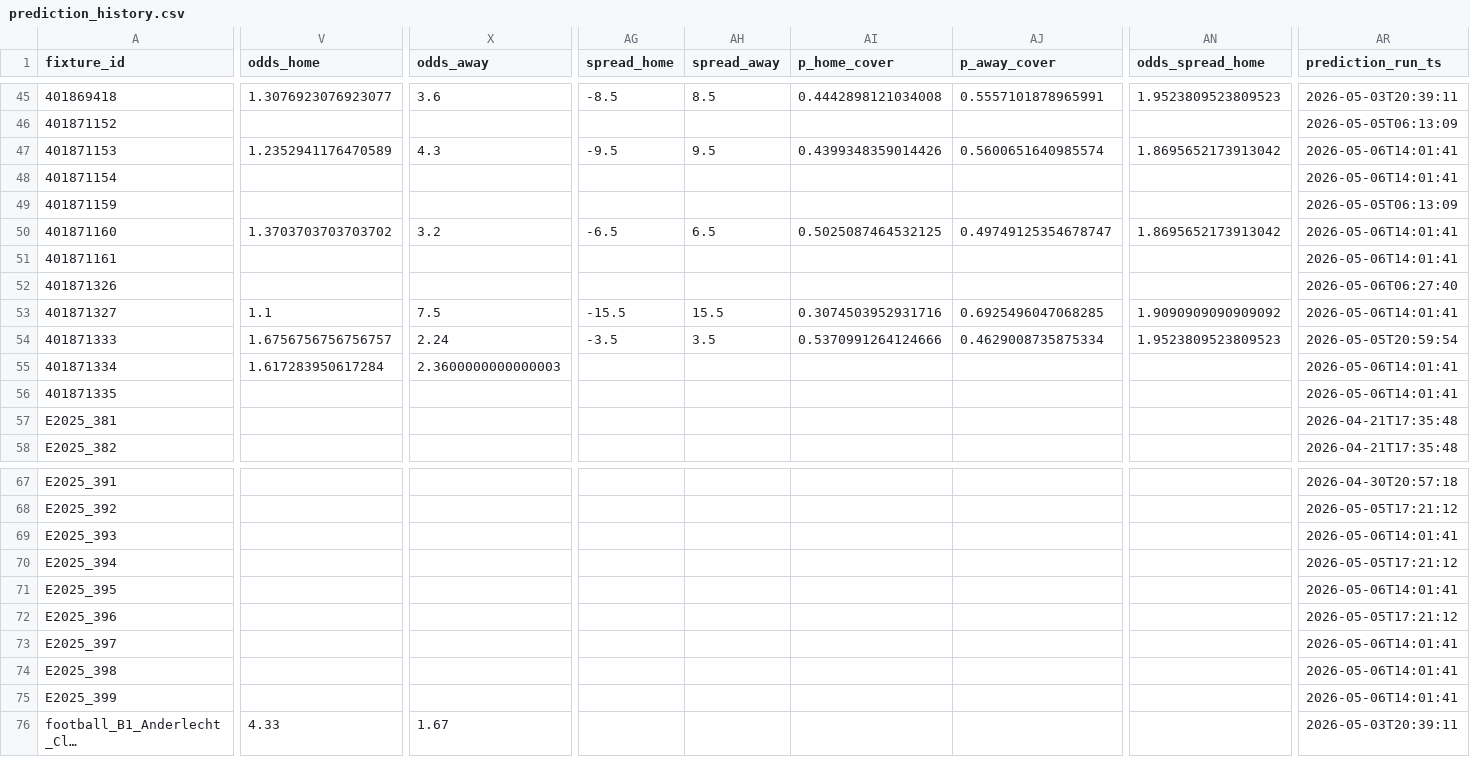
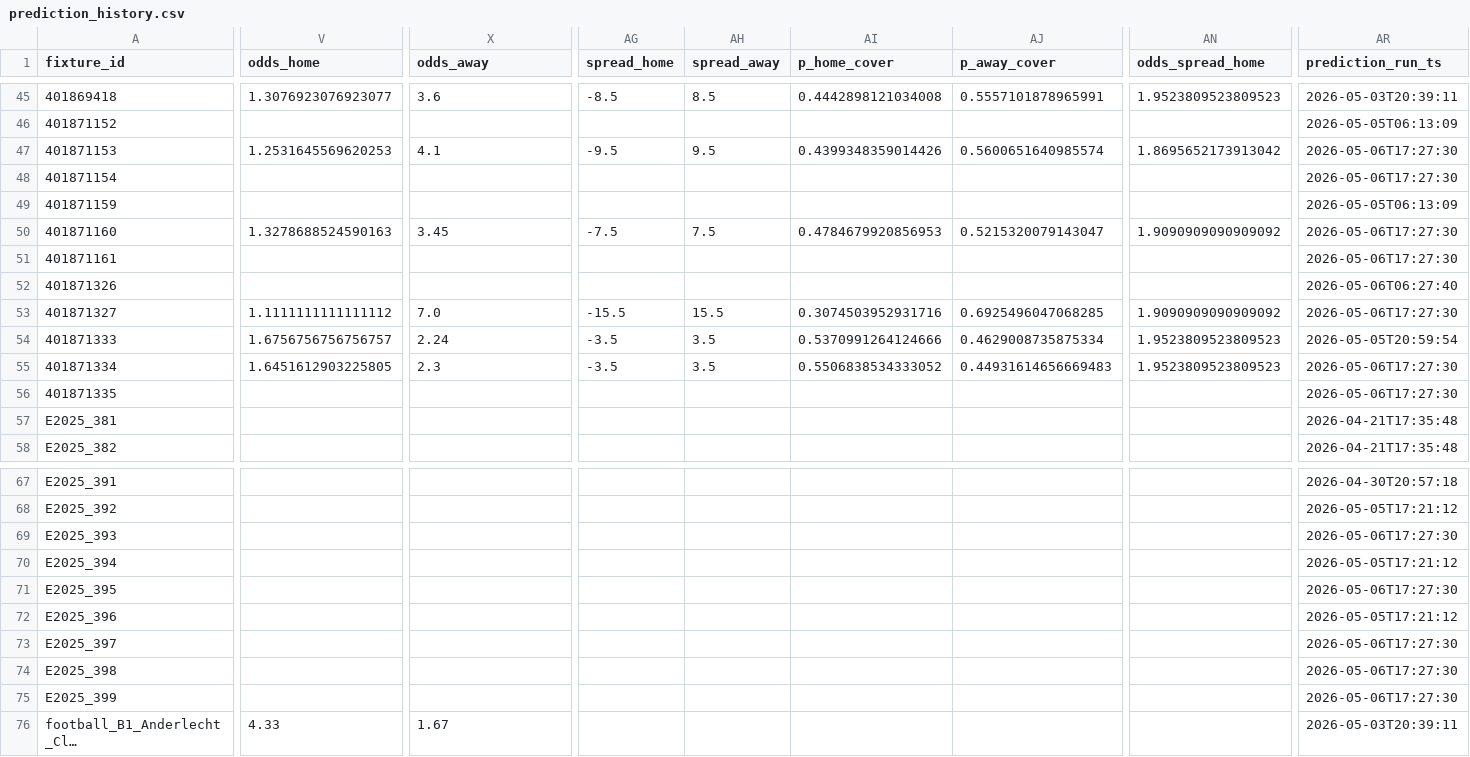
Before and after one commit to edmundped/football_predictor, a CSV file: data/prediction_history.csv, drawn as a sheet; only a part is shown, gaps mark what is left out; long unchanged cells end in …; the diff covers the shown part only; the diff names each change by its address in the sheet, - before the commit and + after, or states it on an @@ line.

```diff
--- a/data/prediction_history.csv
+++ b/data/prediction_history.csv
-V47 (odds_home): 1.2352941176470589
+V47 (odds_home): 1.2531645569620253
-X47 (odds_away): 4.3
+X47 (odds_away): 4.1
-AR47:AR48 (prediction_run_ts): 2026-05-06T14:01:41
+AR47:AR48 (prediction_run_ts): 2026-05-06T17:27:30
-V50 (odds_home): 1.3703703703703702
+V50 (odds_home): 1.3278688524590163
-X50 (odds_away): 3.2
+X50 (odds_away): 3.45
-AG50 (spread_home): -6.5
+AG50 (spread_home): -7.5
-AH50 (spread_away): 6.5
+AH50 (spread_away): 7.5
-AI50 (p_home_cover): 0.5025087464532125
+AI50 (p_home_cover): 0.4784679920856953
-AJ50 (p_away_cover): 0.49749125354678747
+AJ50 (p_away_cover): 0.5215320079143047
-AN50 (odds_spread_home): 1.8695652173913042
+AN50 (odds_spread_home): 1.9090909090909092
-AR50:AR51 (prediction_run_ts): 2026-05-06T14:01:41
+AR50:AR51 (prediction_run_ts): 2026-05-06T17:27:30
-V53 (odds_home): 1.1
+V53 (odds_home): 1.1111111111111112
-X53 (odds_away): 7.5
+X53 (odds_away): 7.0
-AR53 (prediction_run_ts): 2026-05-06T14:01:41
+AR53 (prediction_run_ts): 2026-05-06T17:27:30
-V55 (odds_home): 1.617283950617284
+V55 (odds_home): 1.6451612903225805
-X55 (odds_away): 2.3600000000000003
+X55 (odds_away): 2.3
-AG55 (spread_home): (empty)
+AG55 (spread_home): -3.5
-AH55 (spread_away): (empty)
+AH55 (spread_away): 3.5
-AI55 (p_home_cover): (empty)
+AI55 (p_home_cover): 0.5506838534333052
-AJ55 (p_away_cover): (empty)
+AJ55 (p_away_cover): 0.44931614656669483
-AN55 (odds_spread_home): (empty)
+AN55 (odds_spread_home): 1.9523809523809523
-AR55:AR56 (prediction_run_ts): 2026-05-06T14:01:41
+AR55:AR56 (prediction_run_ts): 2026-05-06T17:27:30
-AR69 (prediction_run_ts): 2026-05-06T14:01:41
+AR69 (prediction_run_ts): 2026-05-06T17:27:30
-AR71 (prediction_run_ts): 2026-05-06T14:01:41
+AR71 (prediction_run_ts): 2026-05-06T17:27:30
-AR73:AR75 (prediction_run_ts): 2026-05-06T14:01:41
+AR73:AR75 (prediction_run_ts): 2026-05-06T17:27:30
```
Also changed, not shown: 5 edited cells elsewhere in this file, docs/predictions.csv, 1 other file.
